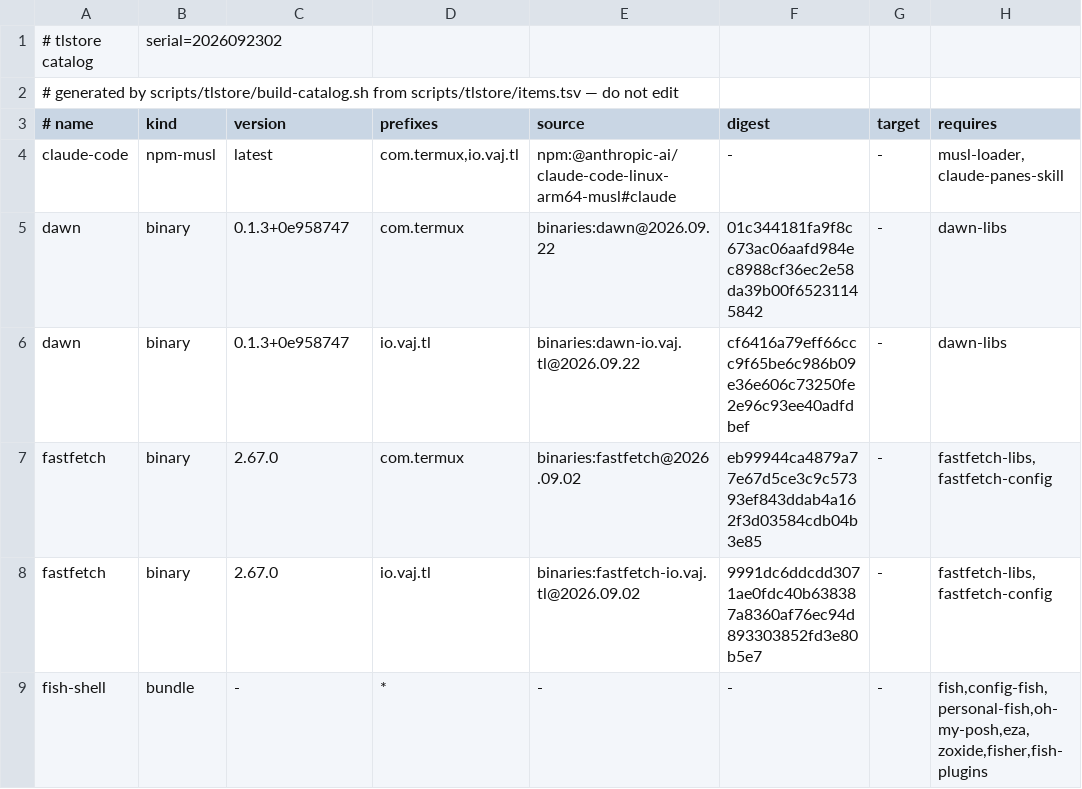
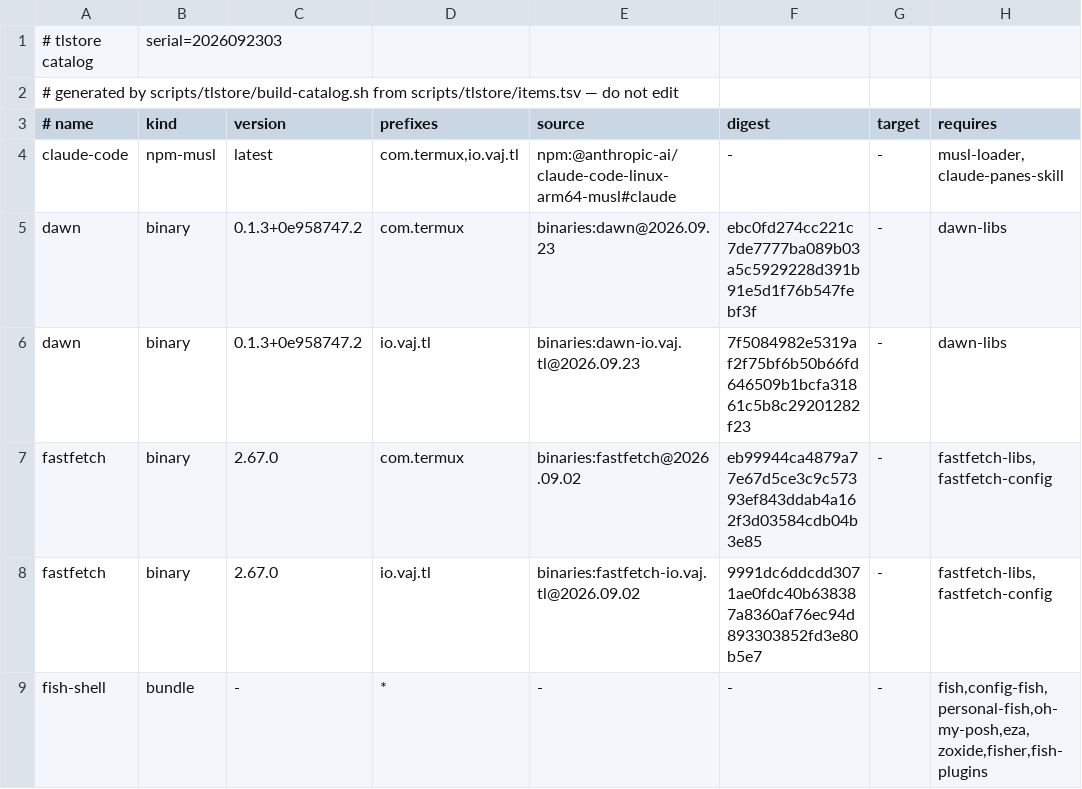
Before and after one commit to PickleHik3/termux-launcher, a TSV file: app/src/main/assets/tlstore/catalog.tsv, drawn as a sheet; only a part is shown; the diff names each change by its address in the sheet, - before the commit and + after, or states it on an @@ line.

```diff
--- a/app/src/main/assets/tlstore/catalog.tsv
+++ b/app/src/main/assets/tlstore/catalog.tsv
-B1 (kind): serial=2026092302
+B1 (kind): serial=2026092303
-C5:C6 (version): 0.1.3+0e958747
+C5:C6 (version): 0.1.3+0e958747.2
-E5 (source): binaries:dawn@2026.09.22
+E5 (source): binaries:dawn@2026.09.23
-F5 (digest): 01c344181fa9f8c673ac06aafd984ec8988cf36ec2e58da39b00f65231145842
+F5 (digest): ebc0fd274cc221c7de7777ba089b03a5c5929228d391b91e5d1f76b547febf3f
-E6 (source): binaries:dawn-io.vaj.tl@2026.09.22
+E6 (source): binaries:dawn-io.vaj.tl@2026.09.23
-F6 (digest): cf6416a79eff66ccc9f65be6c986b09e36e606c73250fe2e96c93ee40adfdbef
+F6 (digest): 7f5084982e5319af2f75bf6b50b66fd646509b1bcfa31861c5b8c29201282f23
```
Also changed, not shown: scripts/tlstore/items.tsv, 7 other files.
